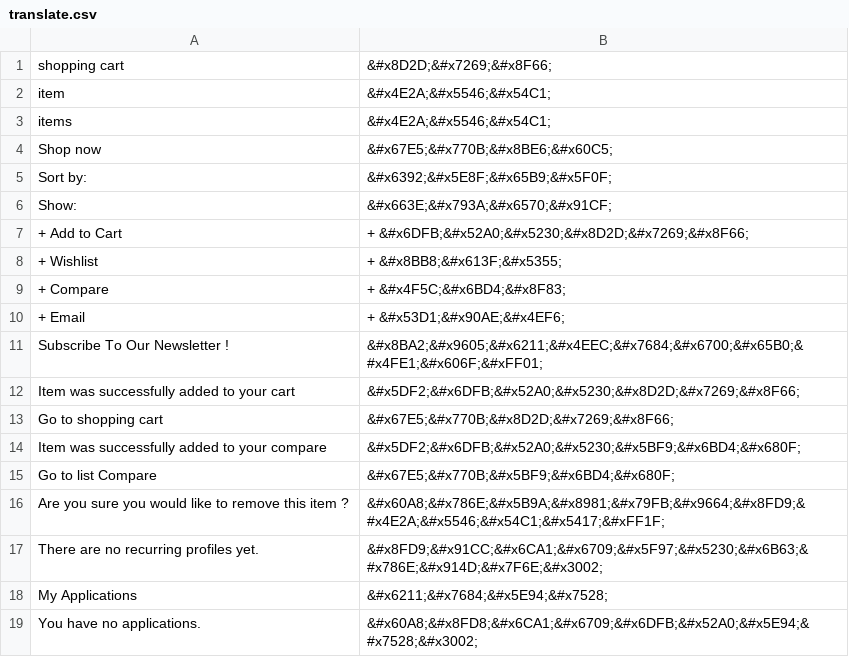
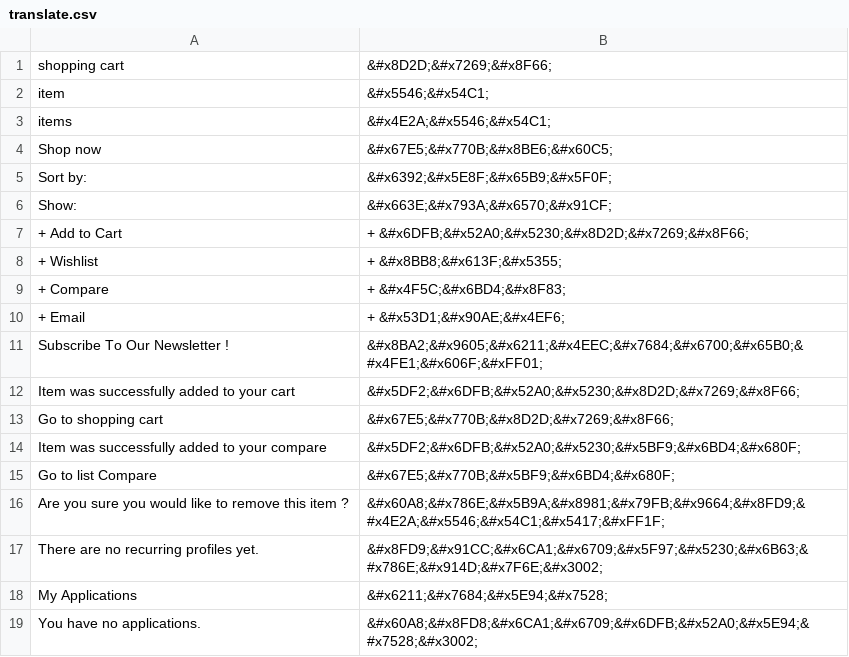
Before and after one commit to LuyangXing/Magento1901T_MaSagitta10, a CSV file: app/design/frontend/default/ma_sagitta/locale/zh_CN/translate.csv, drawn as a sheet.

Commit message:
1. shopping cart | en2ch

```diff
--- a/app/design/frontend/default/ma_sagitta/locale/zh_CN/translate.csv
+++ b/app/design/frontend/default/ma_sagitta/locale/zh_CN/translate.csv
@@ -1,3 +1,3 @@
 "shopping cart","&#x8D2D;&#x7269;&#x8F66;"
-"item","&#x4E2A;&#x5546;&#x54C1;"
+"item","&#x5546;&#x54C1;"
 "items","&#x4E2A;&#x5546;&#x54C1;"
```
